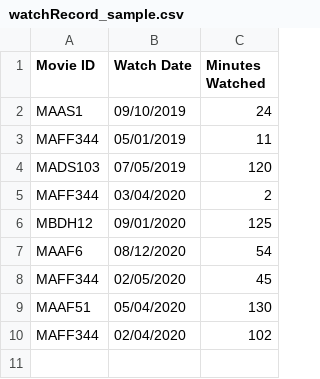
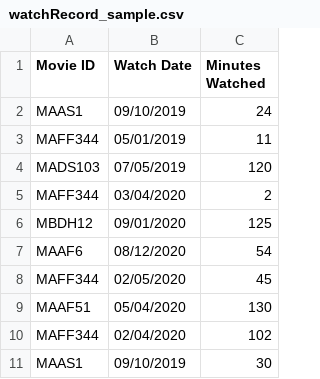
Before and after one commit to alexraum/MovieManager, a CSV file: MovieManager/input/watchRecord_sample.csv, drawn as a sheet; the diff names each change by its address in the sheet, - before the commit and + after, or states it on an @@ line.

```diff
--- a/MovieManager/input/watchRecord_sample.csv
+++ b/MovieManager/input/watchRecord_sample.csv
+row 11: MAAS1 | 09/10/2019 | 30
```
Also changed, not shown: 1 other file.
